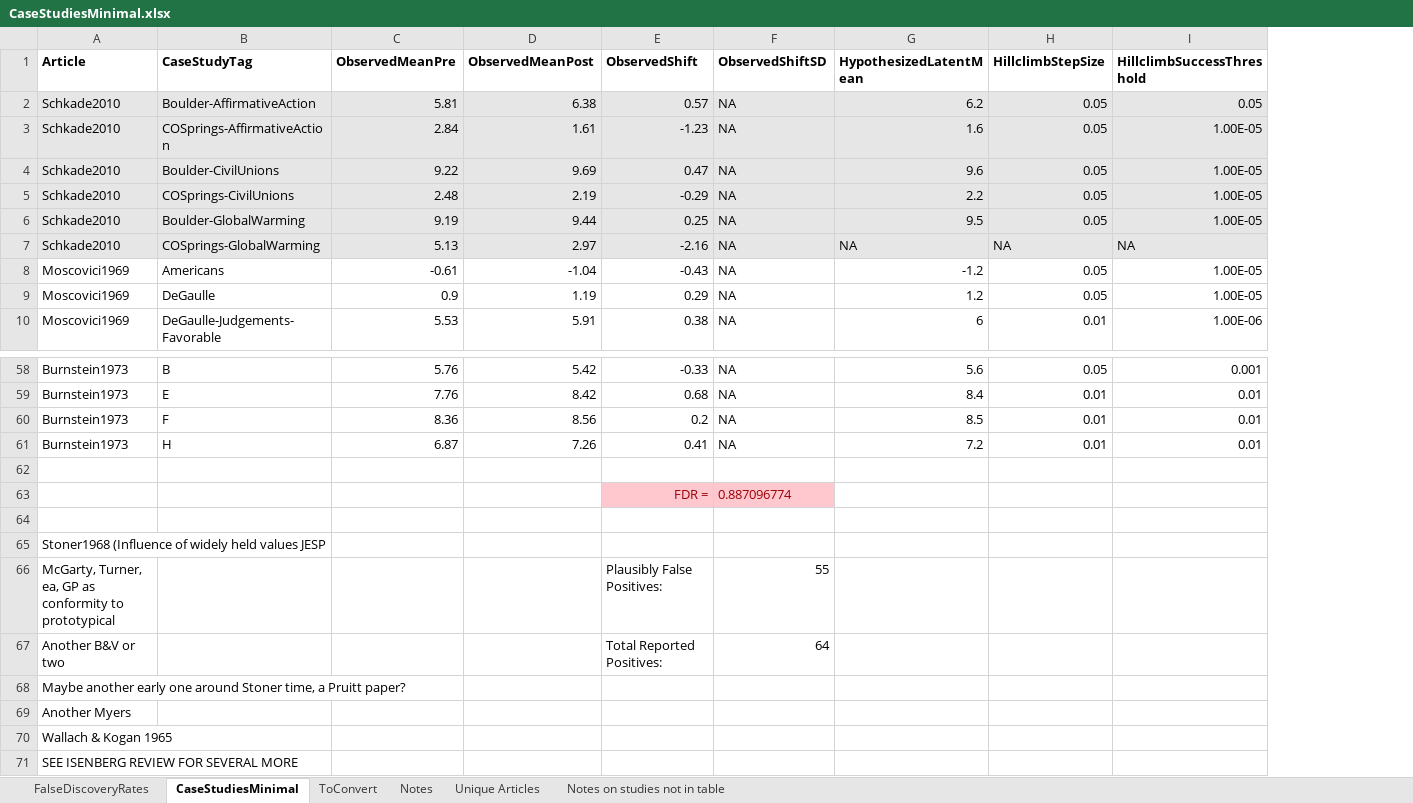
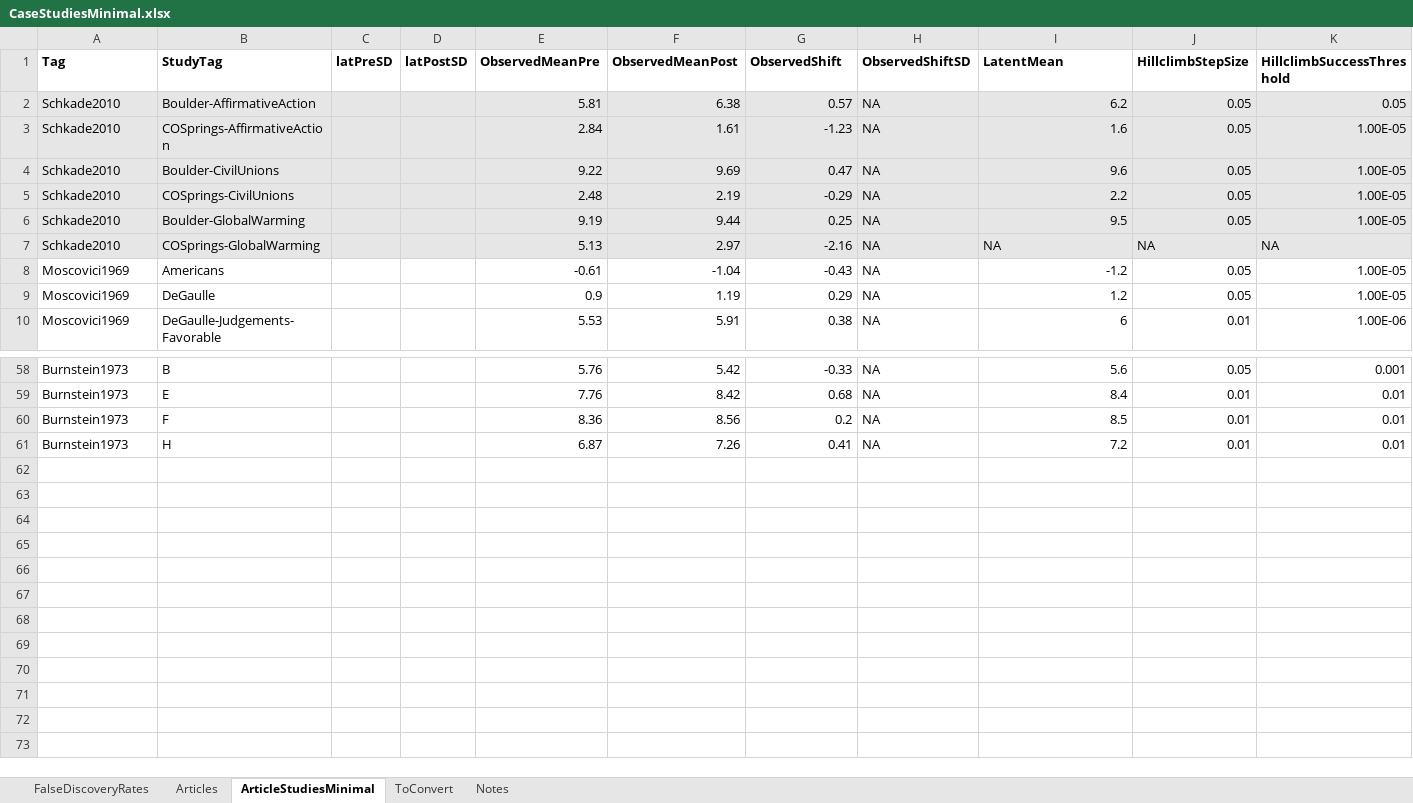
Before and after one commit to mt-digital/gp-statmod, an Excel workbook: GroupPolarizationStatmod/data/CaseStudiesMinimal.xlsx, sheet ArticleStudiesMinimal, drawn as a sheet; only a part is shown, gaps mark what is left out; values as stored, in another font and other column widths than the file's, no borders; removed rows and columns are numbered as before the commit, all else as after; rows hold the shown columns only; the diff names each change by its address in the sheet, - before the commit and + after, or states it on an @@ line.

Commit message:
started updates for journal article push

```diff
--- a/GroupPolarizationStatmod/data/CaseStudiesMinimal.xlsx (sheet ArticleStudiesMinimal)
+++ b/GroupPolarizationStatmod/data/CaseStudiesMinimal.xlsx (sheet ArticleStudiesMinimal)
-sheet tab: CaseStudiesMinimal
+sheet tab: ArticleStudiesMinimal
-sheet tab: Unique Articles
-sheet tab: Notes on studies not in table
+sheet tab: Articles
+column C (latPreSD), empty
+column D (latPostSD), empty
-A1: Article
+A1: Tag
-B1: CaseStudyTag
+B1: StudyTag
-I1: HypothesizedLatentMean
+I1: LatentMean
-row 62: (empty)
-row 63:  |  |  |  | FDR = | 0.887096774
-row 64: (empty)
-row 65: Stoner1968 (Influence of widely held values JESP
-row 66: McGarty, Turner, ea, GP as conformity to prototypical |  |  |  | Plausibly False Positives: | 55
-row 67: Another B&V or two |  |  |  | Total Reported Positives: | 64
-row 68: Maybe another early one around Stoner time, a Pruitt paper?
-row 69: Another Myers
-row 70: Wallach & Kogan 1965
-row 71: SEE ISENBERG REVIEW FOR SEVERAL MORE
```
Also changed, not shown: formulas that keep their value, 9 other files.
